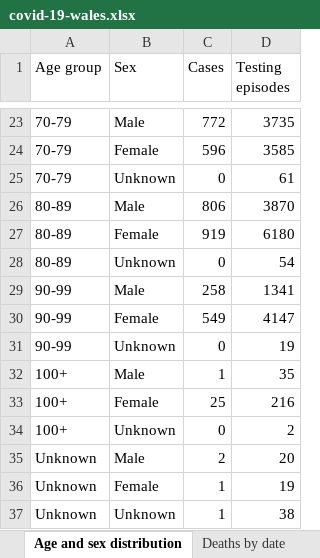
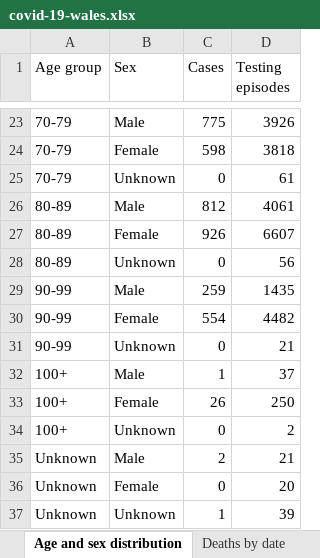
Before and after one commit to pete-arnold/R-basics, an Excel workbook: data/covid-19-wales.xlsx, sheet Age and sex distribution, drawn as a sheet; only a part is shown, gaps mark what is left out; values as stored, in another font and other column widths than the file's, no borders; the diff covers the shown part only; the diff names each change by its address in the sheet, - before the commit and + after, or states it on an @@ line.

```diff
--- a/data/covid-19-wales.xlsx (sheet Age and sex distribution)
+++ b/data/covid-19-wales.xlsx (sheet Age and sex distribution)
-C23 (Cases): 772
+C23 (Cases): 775
-D23 (Testing episodes): 3735
+D23 (Testing episodes): 3926
-C24 (Cases): 596
+C24 (Cases): 598
-D24 (Testing episodes): 3585
+D24 (Testing episodes): 3818
-C26 (Cases): 806
+C26 (Cases): 812
-D26 (Testing episodes): 3870
+D26 (Testing episodes): 4061
-C27 (Cases): 919
+C27 (Cases): 926
-D27 (Testing episodes): 6180
+D27 (Testing episodes): 6607
-D28 (Testing episodes): 54
+D28 (Testing episodes): 56
-C29 (Cases): 258
+C29 (Cases): 259
-D29 (Testing episodes): 1341
+D29 (Testing episodes): 1435
-C30 (Cases): 549
+C30 (Cases): 554
-D30 (Testing episodes): 4147
+D30 (Testing episodes): 4482
-D31 (Testing episodes): 19
+D31 (Testing episodes): 21
-D32 (Testing episodes): 35
+D32 (Testing episodes): 37
-C33 (Cases): 25
+C33 (Cases): 26
-D33 (Testing episodes): 216
+D33 (Testing episodes): 250
-D35 (Testing episodes): 20
+D35 (Testing episodes): 21
-C36 (Cases): 1
+C36 (Cases): 0
-D36 (Testing episodes): 19
+D36 (Testing episodes): 20
-D37 (Testing episodes): 38
+D37 (Testing episodes): 39
```
Also changed, not shown: 31 edited cells elsewhere in this sheet, sheet Tests by specimen date, sheet Deaths by date, sheet Headline summary, sheet Deaths by LHB, sheet Contents, data/covid-19.xlsx, 2 other files.
